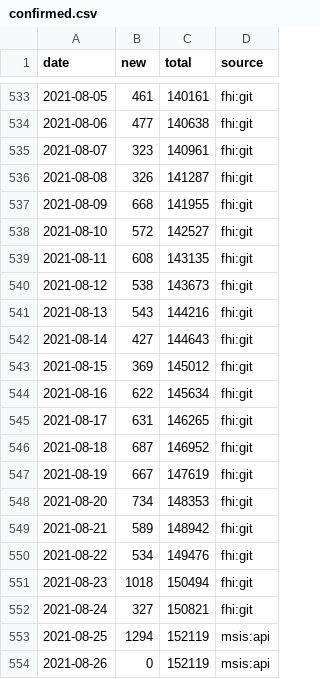
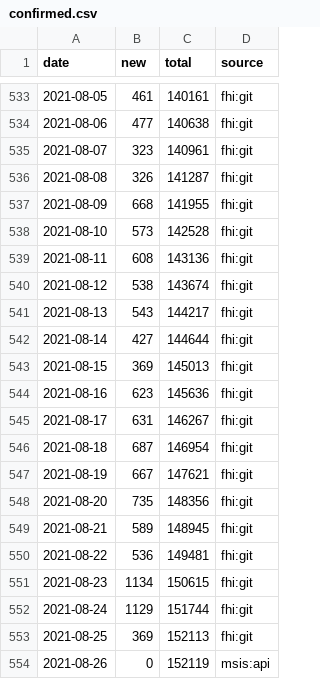
Before and after one commit to frefrik/covid19norge-data, a CSV file: data/confirmed.csv, drawn as a sheet; only a part is shown, gaps mark what is left out.

```diff
--- a/data/confirmed.csv
+++ b/data/confirmed.csv
@@ -537,18 +537,18 @@ date,new,total,source
 2021-08-09,668,141955,fhi:git
-2021-08-10,572,142527,fhi:git
-2021-08-11,608,143135,fhi:git
-2021-08-12,538,143673,fhi:git
-2021-08-13,543,144216,fhi:git
-2021-08-14,427,144643,fhi:git
-2021-08-15,369,145012,fhi:git
-2021-08-16,622,145634,fhi:git
-2021-08-17,631,146265,fhi:git
-2021-08-18,687,146952,fhi:git
-2021-08-19,667,147619,fhi:git
-2021-08-20,734,148353,fhi:git
-2021-08-21,589,148942,fhi:git
-2021-08-22,534,149476,fhi:git
-2021-08-23,1018,150494,fhi:git
-2021-08-24,327,150821,fhi:git
-2021-08-25,1294,152119,msis:api
+2021-08-10,573,142528,fhi:git
+2021-08-11,608,143136,fhi:git
+2021-08-12,538,143674,fhi:git
+2021-08-13,543,144217,fhi:git
+2021-08-14,427,144644,fhi:git
+2021-08-15,369,145013,fhi:git
+2021-08-16,623,145636,fhi:git
+2021-08-17,631,146267,fhi:git
+2021-08-18,687,146954,fhi:git
+2021-08-19,667,147621,fhi:git
+2021-08-20,735,148356,fhi:git
+2021-08-21,589,148945,fhi:git
+2021-08-22,536,149481,fhi:git
+2021-08-23,1134,150615,fhi:git
+2021-08-24,1129,151744,fhi:git
+2021-08-25,369,152113,fhi:git
 2021-08-26,0,152119,msis:api
```
Also changed, not shown: data/dead.csv, data/tested_lab.csv, 7 other files.
